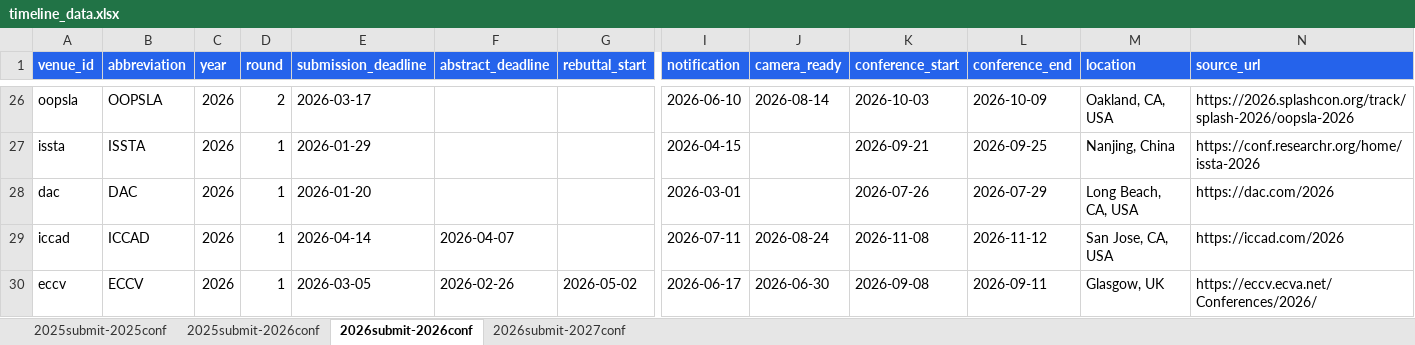
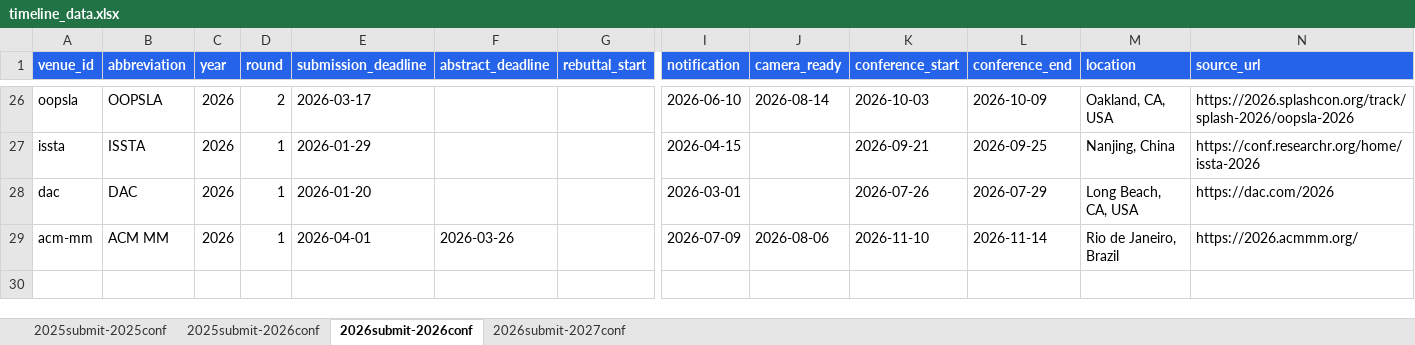
Before and after one commit to wang2000star/ccfddl, an Excel workbook: timeline_data.xlsx, sheet 2026submit-2026conf, drawn as a sheet; only a part is shown, gaps mark what is left out; values as stored, in another font and other column widths than the file's, no borders; rows hold the shown columns only; the diff names each change by its address in the sheet, - before the commit and + after, or states it on an @@ line.

```diff
--- a/timeline_data.xlsx (sheet 2026submit-2026conf)
+++ b/timeline_data.xlsx (sheet 2026submit-2026conf)
-A29 (venue_id): iccad
+A29 (venue_id): acm-mm
-B29 (abbreviation): ICCAD
+B29 (abbreviation): ACM MM
-E29 (submission_deadline): 2026-04-14
+E29 (submission_deadline): 2026-04-01
-F29 (abstract_deadline): 2026-04-07
+F29 (abstract_deadline): 2026-03-26
-I29 (notification): 2026-07-11
+I29 (notification): 2026-07-09
-J29 (camera_ready): 2026-08-24
+J29 (camera_ready): 2026-08-06
-K29 (conference_start): 2026-11-08
+K29 (conference_start): 2026-11-10
-L29 (conference_end): 2026-11-12
+L29 (conference_end): 2026-11-14
-M29 (location): San Jose, CA, USA
+M29 (location): Rio de Janeiro, Brazil
-N29 (source_url): https://iccad.com/2026
+N29 (source_url): https://2026.acmmm.org/
-row 30: eccv | ECCV | 2026 | 1 | 2026-03-05 | 2026-02-26 | 2026-05-02 | 2026-06-17 | 2026-06-30 | 2026-09-08 | 2026-09-11 | Glasgow, UK | https://eccv.ecva.net/Conferences/2026/
```
Also changed, not shown: sheet 2026submit-2027conf, sheet 2025submit-2026conf, 3 other files.
